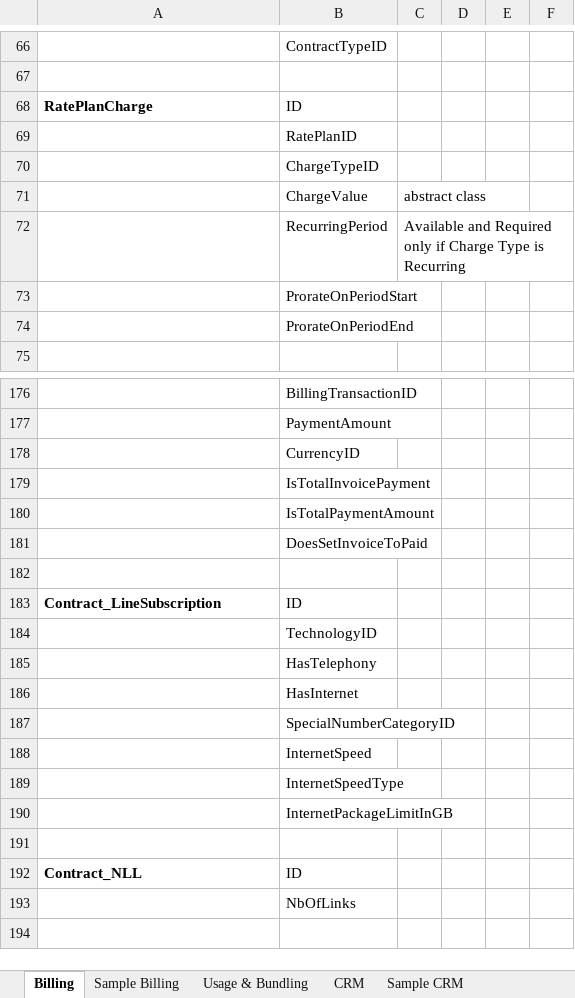
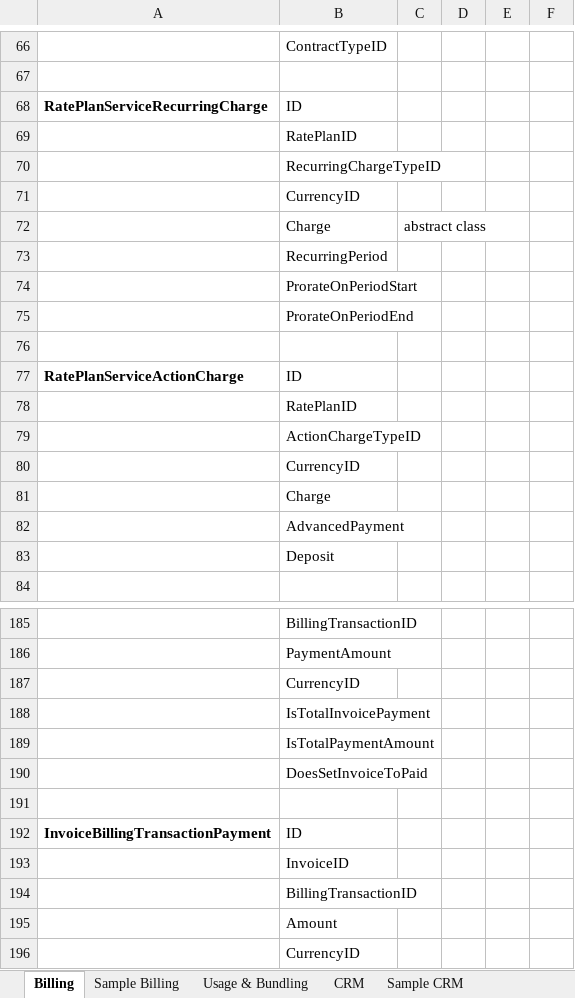
Before and after one commit to ismailzein83/vr, an Excel workbook: Retail/Documents/OSS-BSS/E2E Design.xlsx, sheet Billing, drawn as a sheet; only a part is shown, gaps mark what is left out; the shorter side is filled out with more unchanged rows; values as stored, in another font and other column widths than the file's, no borders; addresses are those after the commit; the diff covers the shown part only; the diff names each change by its address in the sheet, - before the commit and + after, or states it on an @@ line.

Commit message:
E2E Design Worksheet
git-tfs-id: [http://developmentvlan:8585/tfs/vanrise.collection]$/;C58156

```diff
--- a/Retail/Documents/OSS-BSS/E2E Design.xlsx (sheet Billing)
+++ b/Retail/Documents/OSS-BSS/E2E Design.xlsx (sheet Billing)
-A68: RatePlanCharge
+A68: RatePlanServiceRecurringCharge
-B70: ChargeTypeID
+B70: RecurringChargeTypeID
+row 71:  | CurrencyID
-B72: ChargeValue
+B72: Charge
-C73: Available and Required only if Charge Type is Recurring
+C73: (empty)
+row 76: (empty)
+row 77: RatePlanServiceActionCharge | ID
+row 78:  | RatePlanID
+row 79:  | ActionChargeTypeID
+row 80:  | CurrencyID
+row 81:  | Charge
+row 82:  | AdvancedPayment
+row 83:  | Deposit
+row 187:  | CurrencyID
+row 188:  | IsTotalInvoicePayment
+row 189:  | IsTotalPaymentAmount
+row 190:  | DoesSetInvoiceToPaid
+row 191: (empty)
+row 192: InvoiceBillingTransactionPayment | ID
+row 193:  | InvoiceID
+row 194:  | BillingTransactionID
+row 195:  | Amount
```
Also changed, not shown: 10 edited cells elsewhere in this sheet, sheet Inventory, sheet Usage & Bundling.
